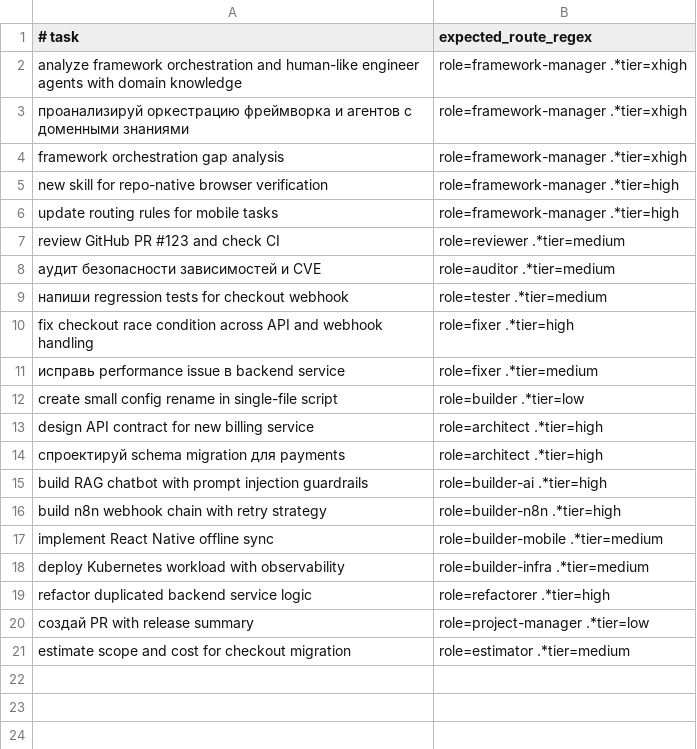
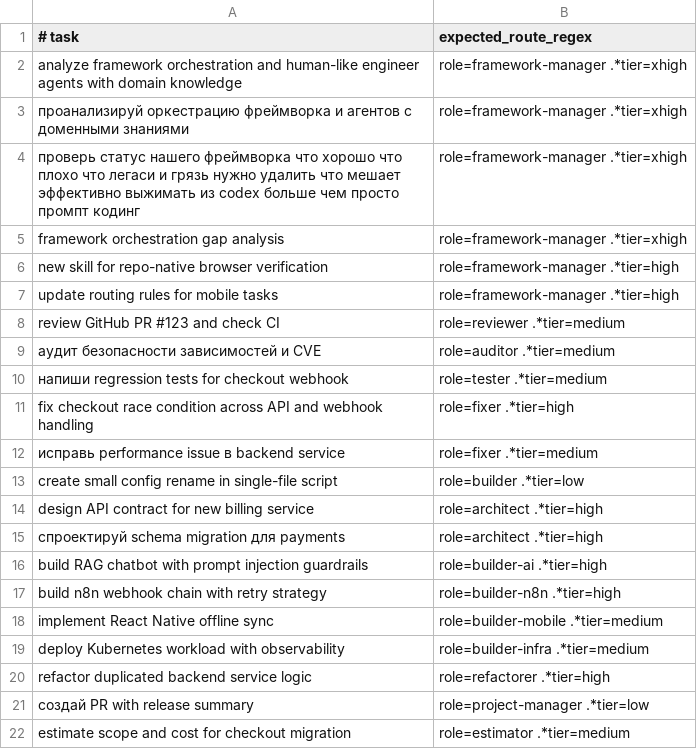
Before and after one commit to NepipenkoIgor/codex-framework, a TSV file: templates/framework-benchmark.tsv, drawn as a sheet; the diff names each change by its address in the sheet, - before the commit and + after, or states it on an @@ line.

Commit message:
chore(framework): harden orchestration safety

```diff
--- a/templates/framework-benchmark.tsv
+++ b/templates/framework-benchmark.tsv
+row 4: проверь статус нашего фреймворка что хорошо что плохо что легаси и грязь нужно удалить что мешает эффективно выжимать из codex больше чем просто промпт кодинг | role=framework-manager .*tier=xhigh
```
Also changed, not shown: 16 other files.
